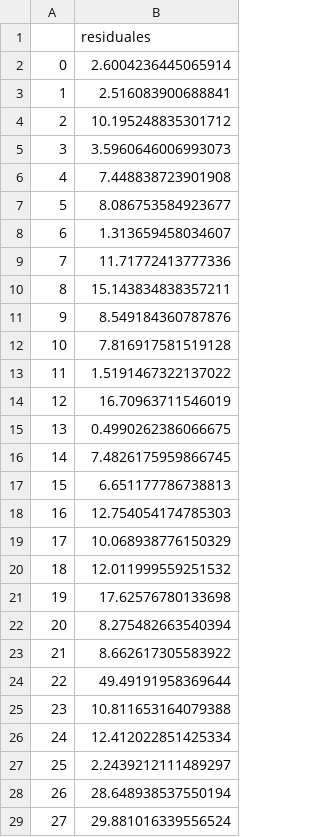
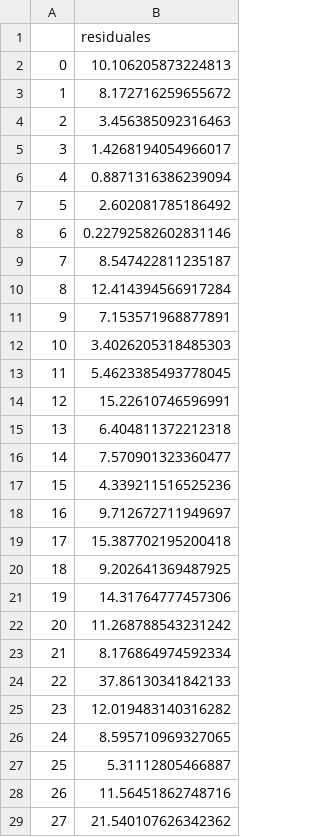
Before and after one commit to maltenzo/Tp3-Metodos, a CSV file: Resultados/f=.4-lineal-residuales.csv, drawn as a sheet; only a part is shown; the diff covers the shown part only.

```diff
--- a/Resultados/f=.4-lineal-residuales.csv
+++ b/Resultados/f=.4-lineal-residuales.csv
@@ -1,29 +1,29 @@
 ,residuales
-0,2.6004236445065914
-1,2.516083900688841
-2,10.195248835301712
-3,3.5960646006993073
-4,7.448838723901908
-5,8.086753584923677
-6,1.313659458034607
-7,11.71772413777336
-8,15.143834838357211
-9,8.549184360787876
-10,7.816917581519128
-11,1.5191467322137022
-12,16.70963711546019
-13,0.4990262386066675
-14,7.4826175959866745
-15,6.651177786738813
-16,12.754054174785303
-17,10.068938776150329
-18,12.011999559251532
-19,17.62576780133698
-20,8.275482663540394
-21,8.662617305583922
-22,49.49191958369644
-23,10.811653164079388
-24,12.412022851425334
-25,2.2439212111489297
-26,28.648938537550194
-27,29.881016339556524
+0,10.106205873224813
+1,8.172716259655672
+2,3.456385092316463
+3,1.4268194054966017
+4,0.8871316386239094
+5,2.602081785186492
+6,0.22792582602831146
+7,8.547422811235187
+8,12.414394566917284
+9,7.153571968877891
+10,3.4026205318485303
+11,5.4623385493778045
+12,15.22610746596991
+13,6.404811372212318
+14,7.570901323360477
+15,4.339211516525236
+16,9.712672711949697
+17,15.387702195200418
+18,9.202641369487925
+19,14.31764777457306
+20,11.268788543231242
+21,8.176864974592334
+22,37.86130341842133
+23,12.019483140316282
+24,8.595710969327065
+25,5.31112805466887
+26,11.56451862748716
+27,21.540107626342362
```
Also changed, not shown: 83 edited cells elsewhere in this file, Resultados/f=.4-lineal-residuales_noAbs.csv, Resultados/f=.66-lineal-ResidualesxOzono.csv, 26 other files.
